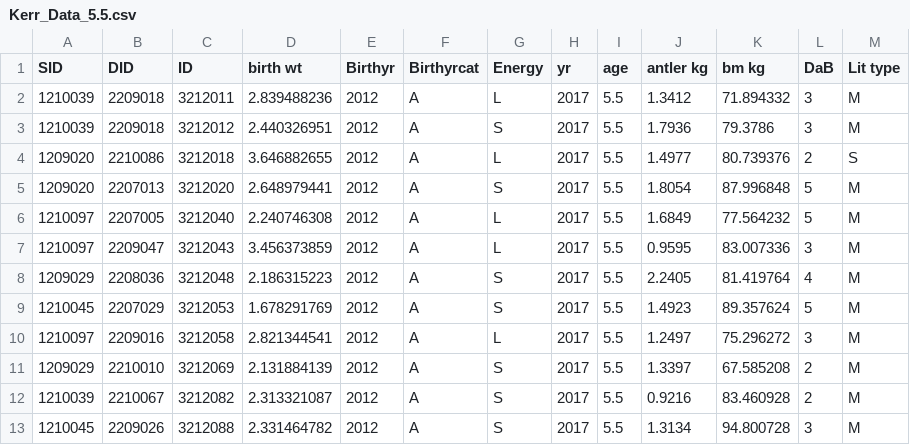
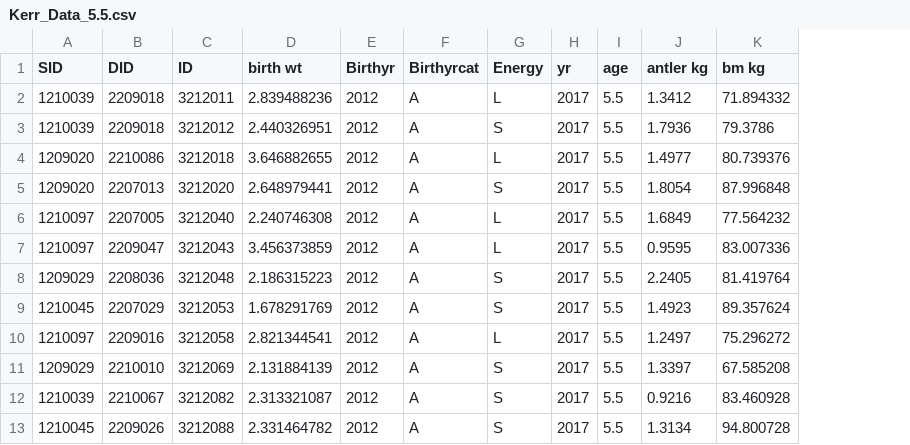
Before and after one commit to sont5413/Predictors-of-Antler-Size-in-White-tailed-Deer, a CSV file: Kerr_Data_5.5.csv, drawn as a sheet; only a part is shown; the diff names each change by its address in the sheet, - before the commit and + after, or states it on an @@ line.

```diff
--- a/Kerr_Data_5.5.csv
+++ b/Kerr_Data_5.5.csv
-column L (DaB), rows 2-13: 3 | 3 | 2 | 5 | 5 | 3 | 4 | 5 | 3 | 2 | 2 | 3
-column M (Lit type), rows 2-13: M | M | S | M | M | M | M | M | M | M | M | M
```
Also changed, not shown: Kerr_Data_4.5.csv, 1 other file.
